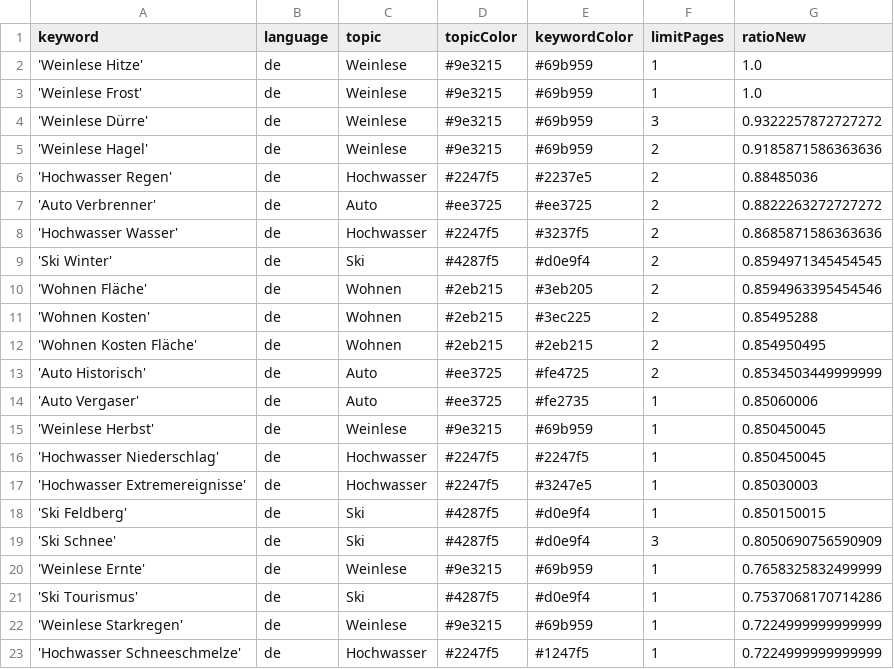
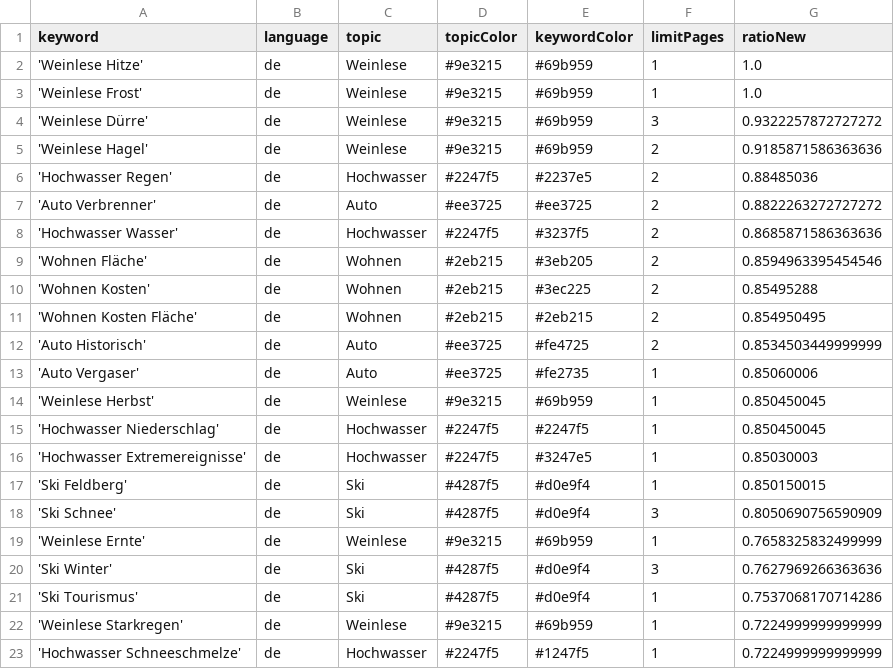
Before and after one commit to LuxiNecel-news/winterIsComing2, a CSV file: keywords.csv, drawn as a sheet.

```diff
--- a/keywords.csv
+++ b/keywords.csv
@@ -8,3 +8,2 @@ keyword,language,topic,topicColor,keywordColor,limitPages,ratioNew
 'Hochwasser Wasser',de,Hochwasser,#2247f5,#3237f5,2,0.8685871586363636
-'Ski Winter',de,Ski,#4287f5,#d0e9f4,2,0.8594971345454545
 'Wohnen Fläche',de,Wohnen,#2eb215,#3eb205,2,0.8594963395454546
@@ -20,2 +19,3 @@ keyword,language,topic,topicColor,keywordColor,limitPages,ratioNew
 'Weinlese Ernte',de,Weinlese,#9e3215,#69b959,1,0.7658325832499999
+'Ski Winter',de,Ski,#4287f5,#d0e9f4,3,0.7627969266363636
 'Ski Tourismus',de,Ski,#4287f5,#d0e9f4,1,0.7537068170714286
```
Also changed, not shown: csv/news_2022_10.csv, csv/news_2022_11.csv.
